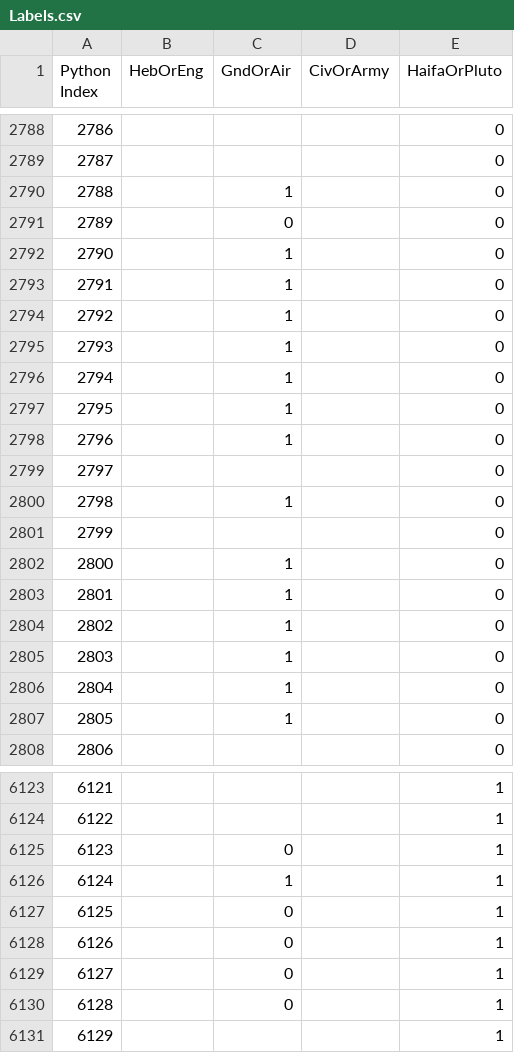
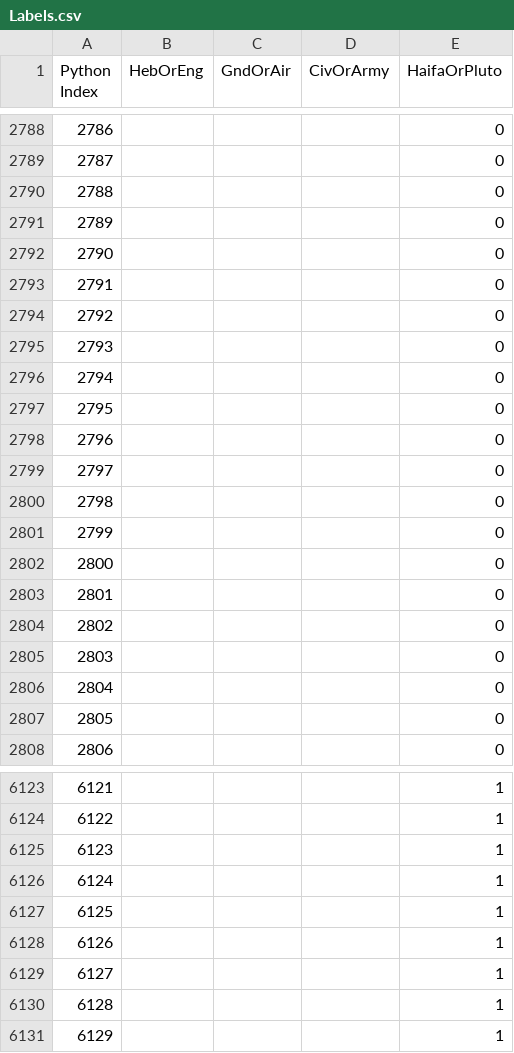
Before and after one commit to zahilaty/FlightVHF, a CSV file: Data/Labels.csv, drawn as a sheet; only a part is shown, gaps mark what is left out; the diff covers the shown part only.

```diff
--- a/Data/Labels.csv
+++ b/Data/Labels.csv
@@ -2789,20 +2789,20 @@ Python Index,HebOrEng,GndOrAir,CivOrArmy,HaifaOrPluto
 2787,,,,0
-2788,,1,,0
-2789,,0,,0
-2790,,1,,0
-2791,,1,,0
-2792,,1,,0
-2793,,1,,0
-2794,,1,,0
-2795,,1,,0
-2796,,1,,0
+2788,,,,0
+2789,,,,0
+2790,,,,0
+2791,,,,0
+2792,,,,0
+2793,,,,0
+2794,,,,0
+2795,,,,0
+2796,,,,0
 2797,,,,0
-2798,,1,,0
+2798,,,,0
 2799,,,,0
-2800,,1,,0
-2801,,1,,0
-2802,,1,,0
-2803,,1,,0
-2804,,1,,0
-2805,,1,,0
+2800,,,,0
+2801,,,,0
+2802,,,,0
+2803,,,,0
+2804,,,,0
+2805,,,,0
 2806,,,,0
@@ -6124,8 +6124,8 @@ Python Index,HebOrEng,GndOrAir,CivOrArmy,HaifaOrPluto
 6122,,,,1
-6123,,0,,1
-6124,,1,,1
-6125,,0,,1
-6126,,0,,1
-6127,,0,,1
-6128,,0,,1
+6123,,,,1
+6124,,,,1
+6125,,,,1
+6126,,,,1
+6127,,,,1
+6128,,,,1
 6129,,,,1
```
Also changed, not shown: 122 edited cells elsewhere in this file, 1 other file.
